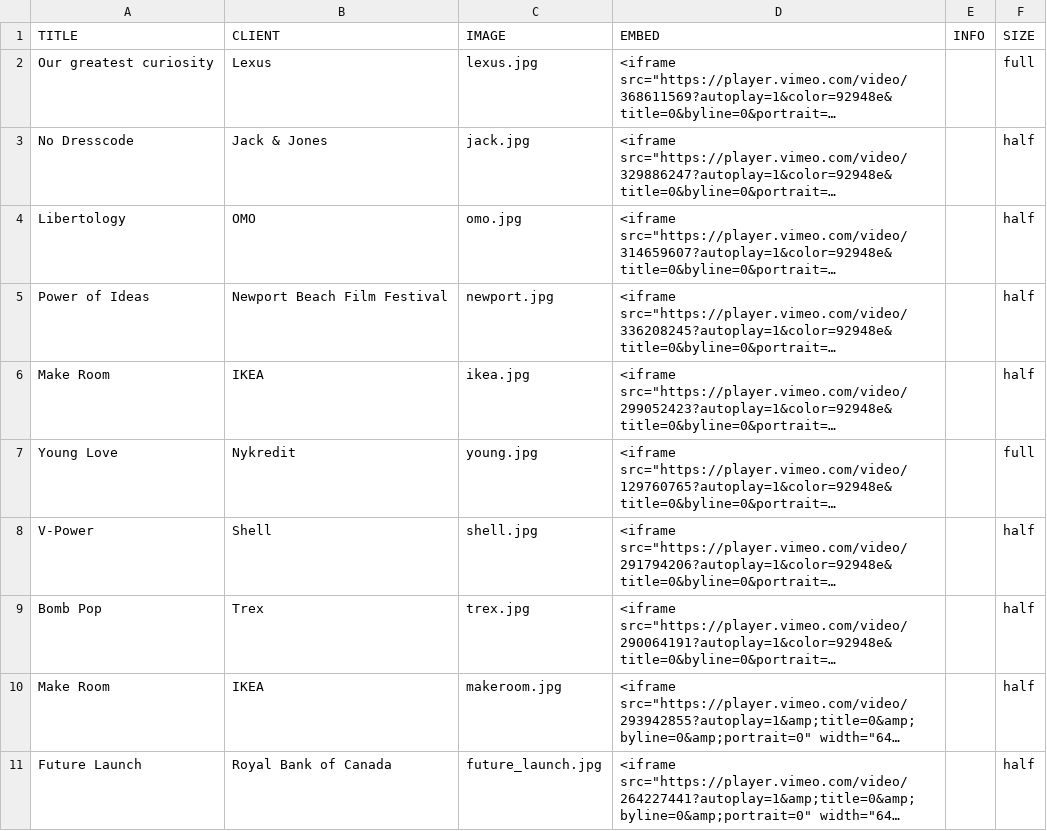
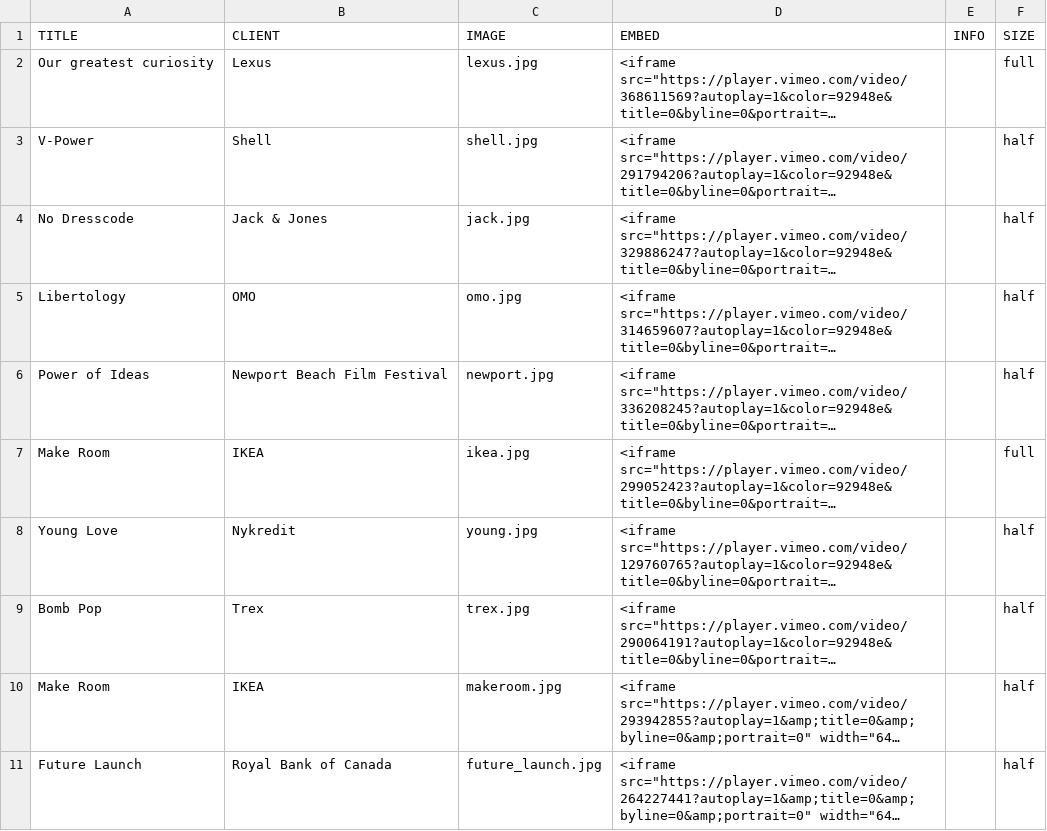
Before and after one commit to williamlarsson/johanstahl, a CSV file: data/work.csv, drawn as a sheet; only a part is shown; long unchanged cells end in …; addresses are those after the commit; the diff names each change by its address in the sheet, - before the commit and + after, or states it on an @@ line.

Commit message:
Moved position on cases and optimized video player on mobile

```diff
--- a/data/work.csv
+++ b/data/work.csv
@@ row 8 moved to row 3: V-Power @@
-F7 (SIZE): half
+F7 (SIZE): full
-F8 (SIZE): full
+F8 (SIZE): half
```
Also changed, not shown: 6 other files.
